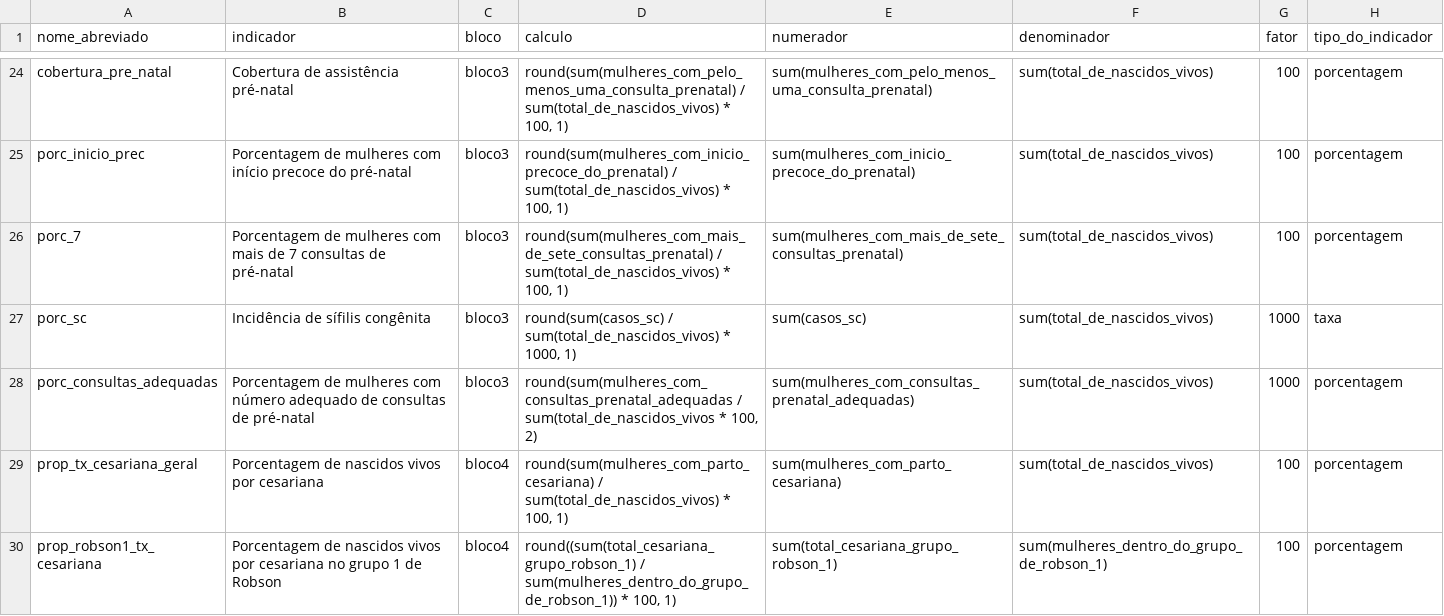
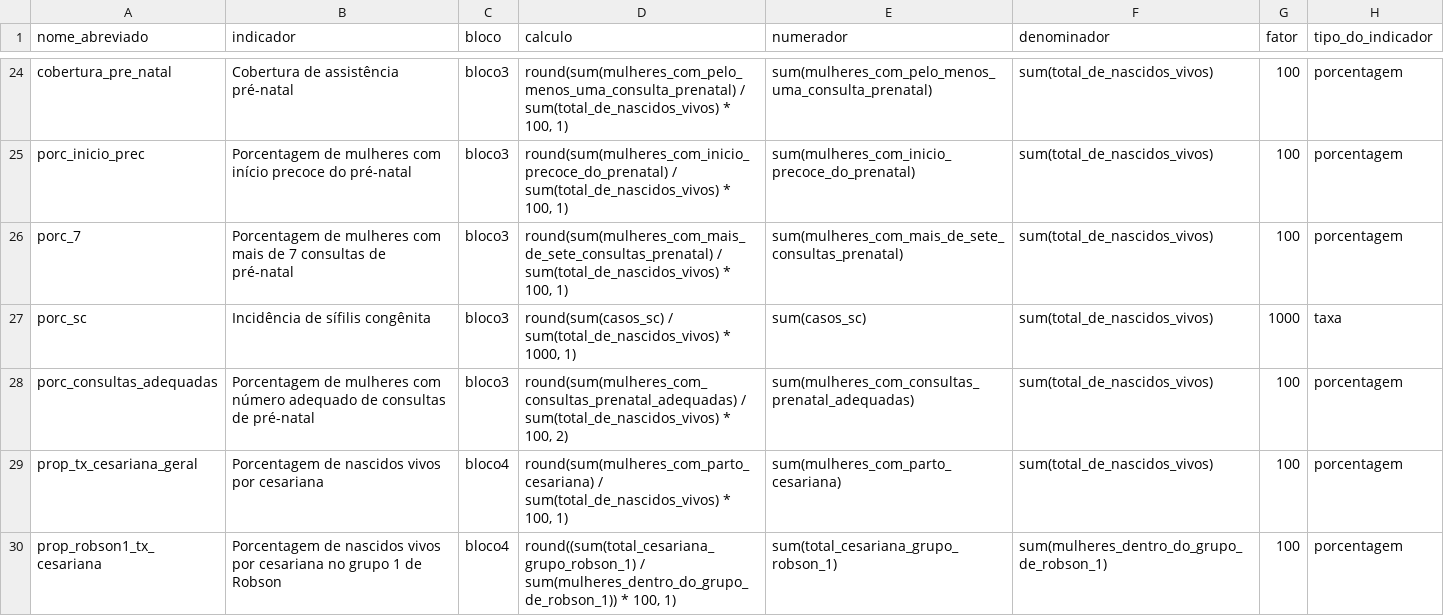
Before and after one commit to observatorioobstetrico/painel-vigilancia-saude-materna-v2, a CSV file: data-raw/csv/tabela_indicadores.csv, drawn as a sheet; only a part is shown, gaps mark what is left out; the diff names each change by its address in the sheet, - before the commit and + after, or states it on an @@ line.

Commit message:
Correção tabela_indicadores

```diff
--- a/data-raw/csv/tabela_indicadores.csv
+++ b/data-raw/csv/tabela_indicadores.csv
-D28 (calculo): round(sum(mulheres_com_consultas_prenatal_adequadas / sum(total_de_nascidos_vivos * 100,…
+D28 (calculo): round(sum(mulheres_com_consultas_prenatal_adequadas) / sum(total_de_nascidos_vivos) * 100,…
-G28 (fator): 1000
+G28 (fator): 100
```
Also changed, not shown: 1 other file.
